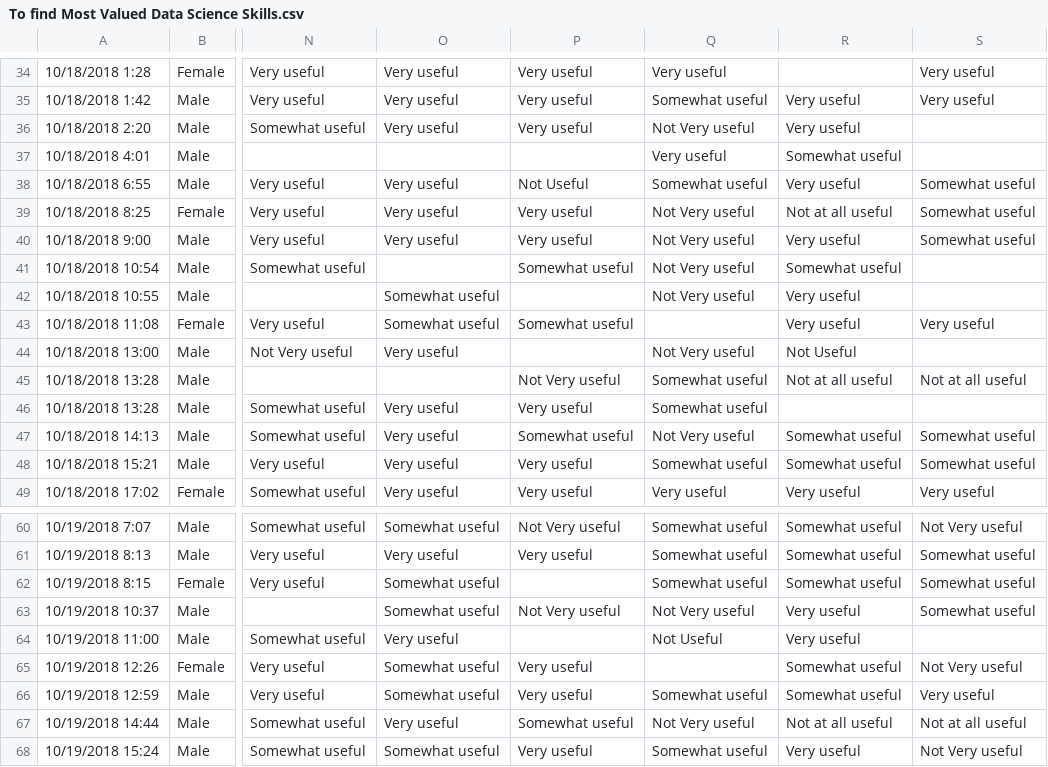
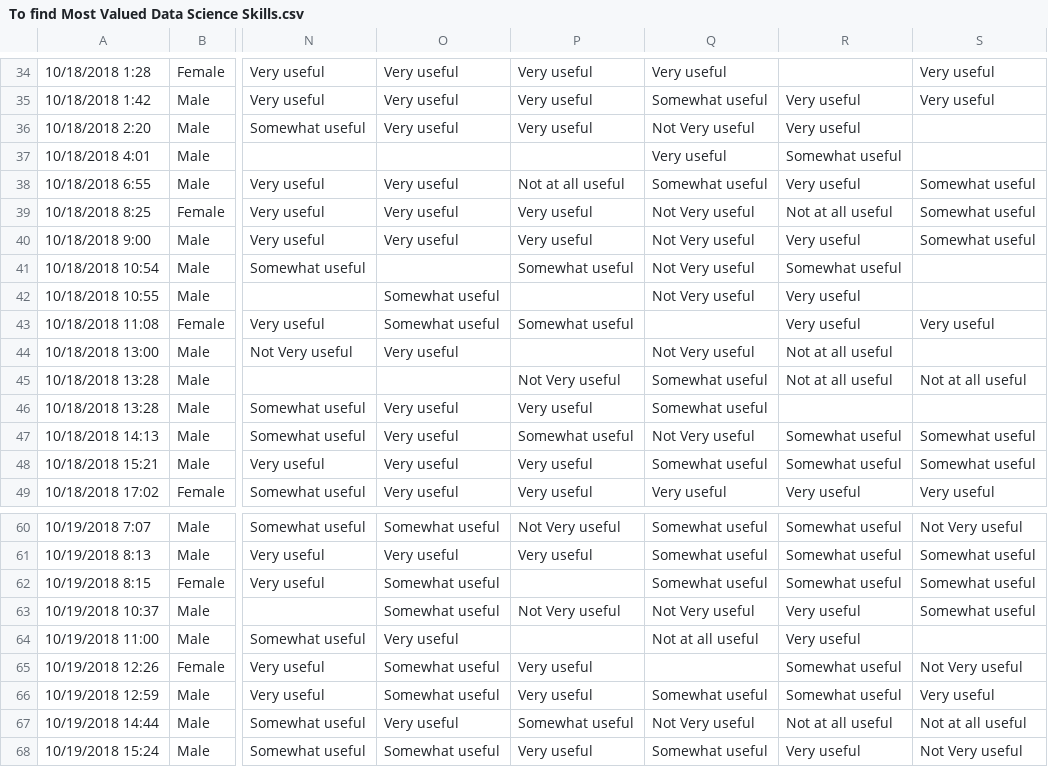
Before and after one commit to Vinayak234/SPS_DATA_607, a CSV file: SPS_DATA_607/Project_3/To find Most Valued Data Science Skills.csv, drawn as a sheet; only a part is shown, gaps mark what is left out; the diff covers the shown part only; the diff names each change by its address in the sheet, - before the commit and + after, or states it on an @@ line.

```diff
--- a/SPS_DATA_607/Project_3/To find Most Valued Data Science Skills.csv
+++ b/SPS_DATA_607/Project_3/To find Most Valued Data Science Skills.csv
-P38: Not Useful
+P38: Not at all useful
-R44: Not Useful
+R44: Not at all useful
-Q64: Not Useful
+Q64: Not at all useful
```
Also changed, not shown: 21 edited cells elsewhere in this file, 2 other files.
